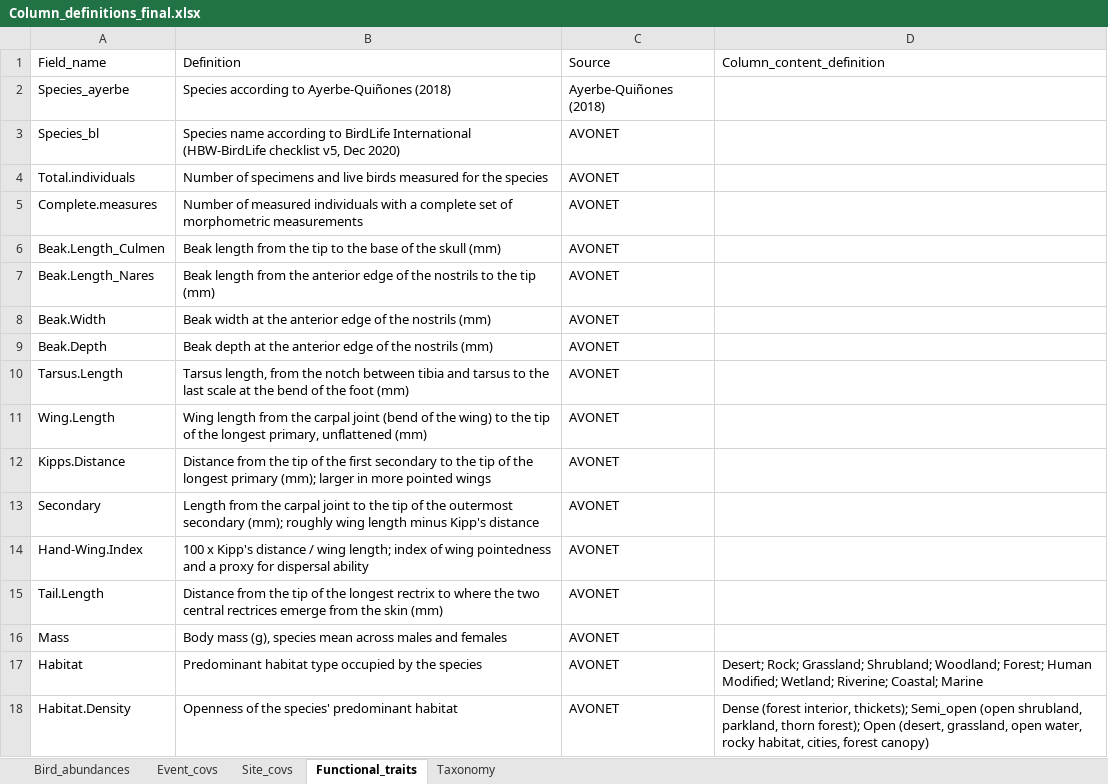
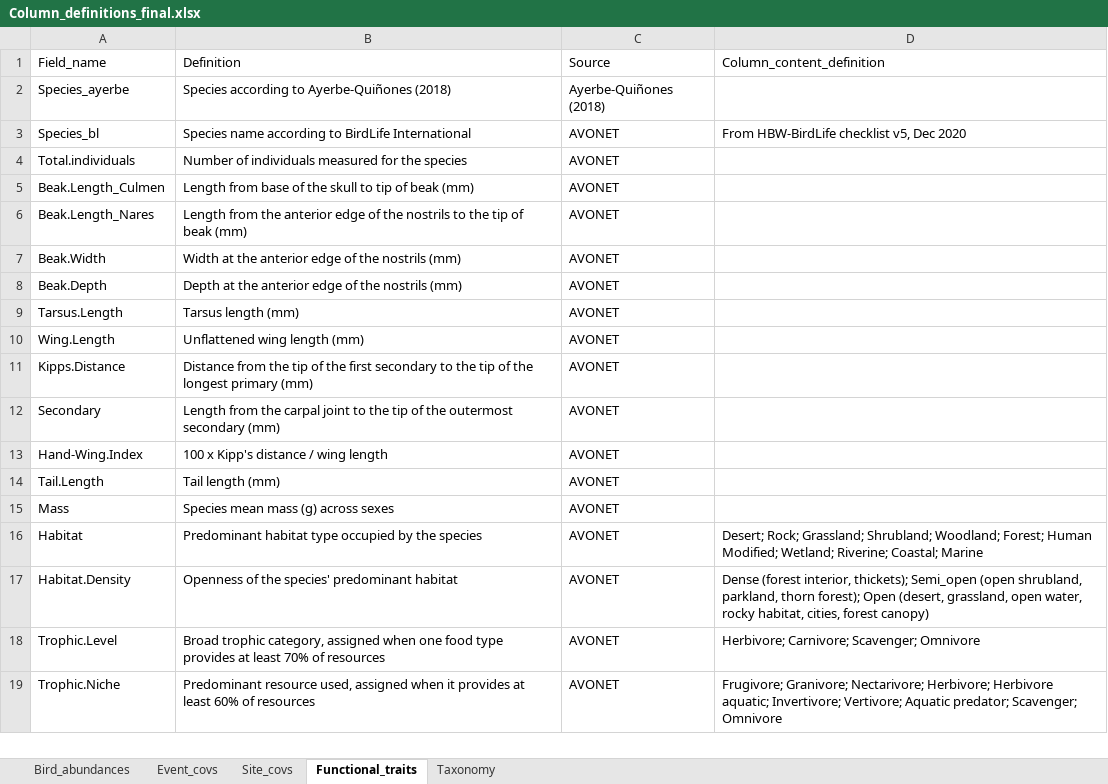
Before and after one commit to LezzGitIt/Colombia-SCR-Rd3, an Excel workbook: DataS1/Column_definitions_final.xlsx, sheet Functional_traits, drawn as a sheet; only a part is shown; the shorter side is filled out with more unchanged rows; values as stored, in another font and other column widths than the file's, no borders; removed rows and columns are numbered as before the commit, all else as after; the diff covers the shown part only; the diff names each change by its address in the sheet, - before the commit and + after, or states it on an @@ line.

```diff
--- a/DataS1/Column_definitions_final.xlsx (sheet Functional_traits)
+++ b/DataS1/Column_definitions_final.xlsx (sheet Functional_traits)
-B3 (Definition): …BirdLife International (HBW-BirdLife checklist v5, Dec 2020)
+B3 (Definition): …BirdLife International
-D3 (Column_content_definition): (empty)
+D3 (Column_content_definition): From HBW-BirdLife checklist v5, Dec 2020
-B4 (Definition): Number of specimens and live birds measured for…
+B4 (Definition): Number of individuals measured for…
-row 5: Complete.measures | Number of measured individuals with a complete set of morphometric measurements | AVONET
-B5 (Definition): Beak length from the tip to the base of the skull (mm)
+B5 (Definition): Length from base of the skull to tip of beak (mm)
-B6 (Definition): Beak length from the anterior edge of the nostrils to the tip (mm)
+B6 (Definition): Length from the anterior edge of the nostrils to the tip of beak (mm)
-B7 (Definition): Beak width at the…
+B7 (Definition): Width at the…
-B8 (Definition): Beak depth at the…
+B8 (Definition): Depth at the…
-B9 (Definition): Tarsus length, from the notch between tibia and tarsus to the last scale at the bend of the foot (mm)
+B9 (Definition): Tarsus length (mm)
-B10 (Definition): Wing length from the carpal joint (bend of the wing) to the tip of the longest primary, unflattened (mm)
+B10 (Definition): Unflattened wing length (mm)
-B11 (Definition): …longest primary (mm); larger in more pointed wings
+B11 (Definition): …longest primary (mm)
-B12 (Definition): …outermost secondary (mm); roughly wing length minus Kipp's distance
+B12 (Definition): …outermost secondary (mm)
-B13 (Definition): …/ wing length; index of wing pointedness and a proxy for dispersal ability
+B13 (Definition): …/ wing length
-B14 (Definition): Distance from the tip of the longest rectrix to where the two central rectrices emerge from the skin (mm)
+B14 (Definition): Tail length (mm)
-B15 (Definition): Body mass (g), species mean across males and females
+B15 (Definition): Species mean mass (g) across sexes
```
Also changed, not shown: 11 edited cells elsewhere in this sheet, 3 other files.
